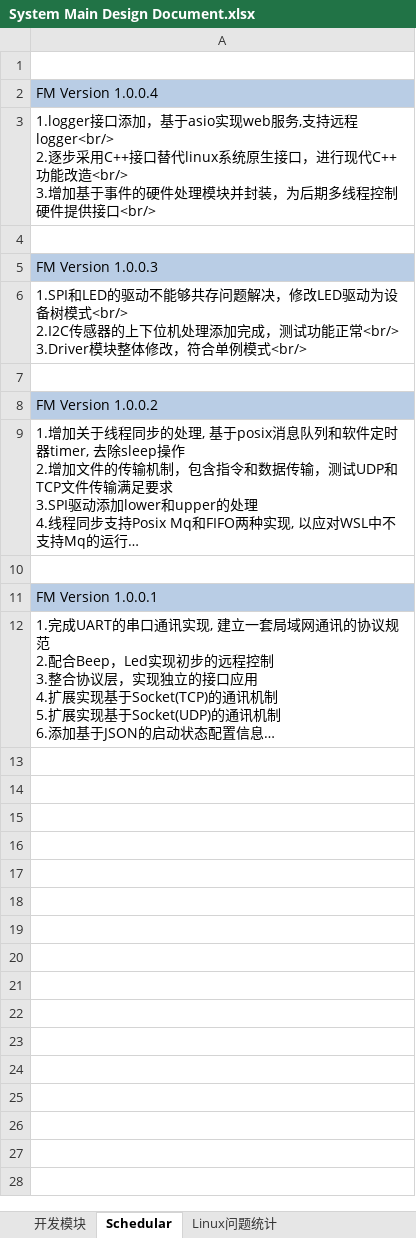
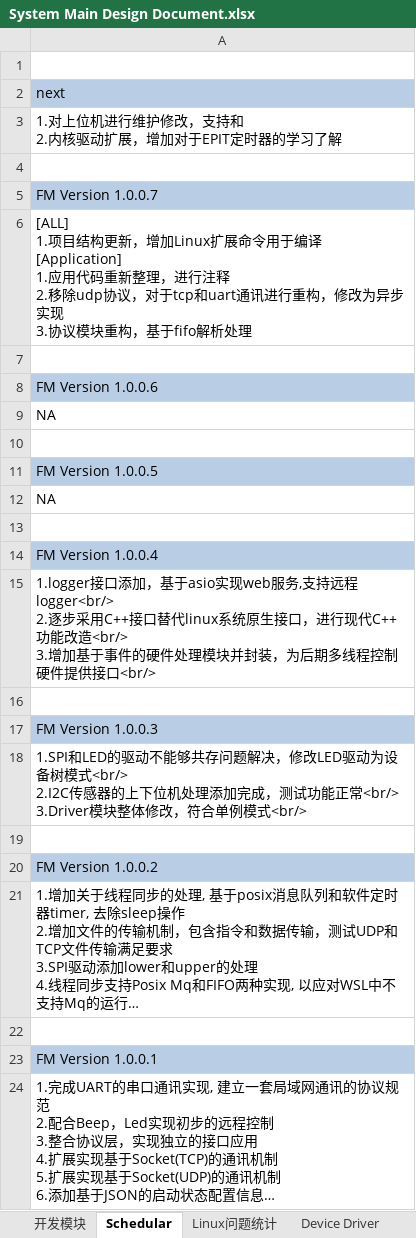
Before and after one commit to zc110747/remote_manage, an Excel workbook: document/System Main Design Document.xlsx, sheet Schedular, drawn as a sheet; long unchanged cells end in …; values as stored, in another font and other column widths than the file's, no borders; ↵ is a line break in a cell; the diff names each change by its address in the sheet, - before the commit and + after, or states it on an @@ line.

```diff
--- a/document/System Main Design Document.xlsx (sheet Schedular)
+++ b/document/System Main Design Document.xlsx (sheet Schedular)
+row 2: next
+row 3: 1.对上位机进行维护修改，支持和 ↵ 2.内核驱动扩展，增加对于EPIT定时器的学习了解
+row 4: (empty)
+row 5: FM Version 1.0.0.7
+row 6: [ALL] ↵ 1.项目结构更新，增加Linux扩展命令用于编译 ↵ [Application] ↵ 1.应用代码重新整理，进行注释 ↵ 2.移除udp协议，对于tcp和uart通讯进行重构，修改为异步实现 ↵ 3.协议模块重构，基于fifo解析处理
+row 7: (empty)
+row 8: FM Version 1.0.0.6
+row 9: NA
+row 10: (empty)
+row 11: FM Version 1.0.0.5
+row 12: NA
+row 13: (empty)
```
Also changed, not shown: sheet Device Driver, other sheet tabs, 1 other file.
